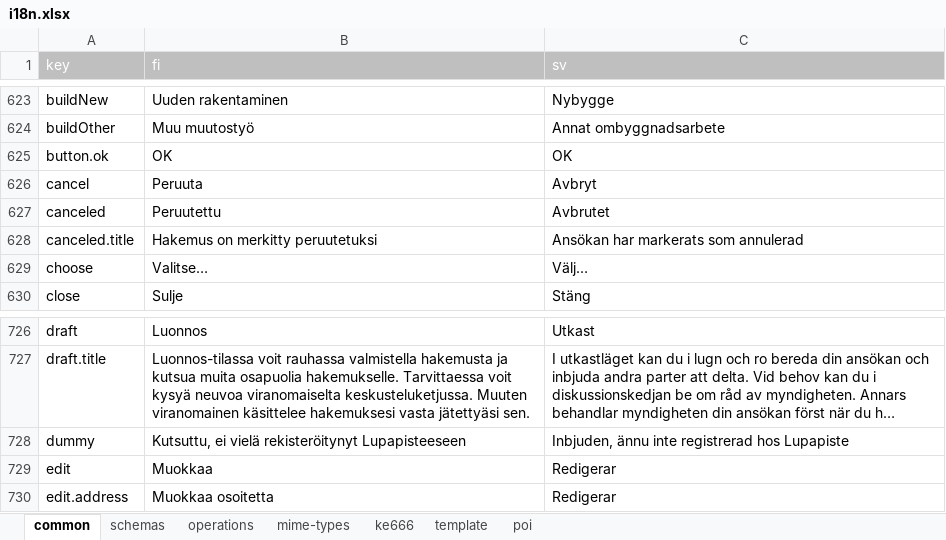
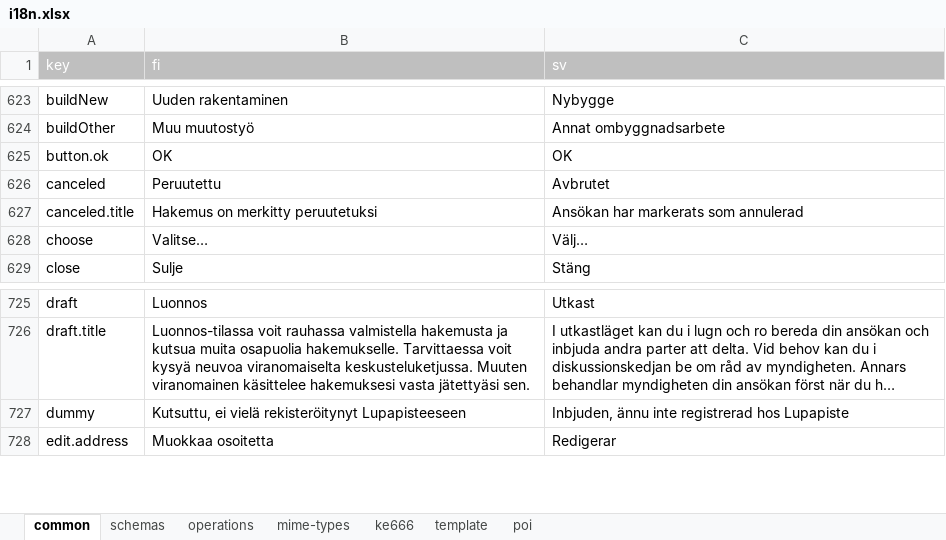
Before and after one commit to lupapiste/lupapiste, an Excel workbook: resources/i18n.xlsx, sheet common, drawn as a sheet; only a part is shown, gaps mark what is left out; long unchanged cells end in …; values as stored, in another font and other column widths than the file's, no borders; conditional formats not drawn; the diff names each change by its address in the sheet, - before the commit and + after, or states it on an @@ line.

Commit message:
Move "edit" and "cancel" translations to lupapiste-commons

```diff
--- a/resources/i18n.xlsx (sheet common)
+++ b/resources/i18n.xlsx (sheet common)
-row 626: cancel | Peruuta | Avbryt
-row 729: edit | Muokkaa | Redigerar
```
Also changed, not shown: 1 other file.
